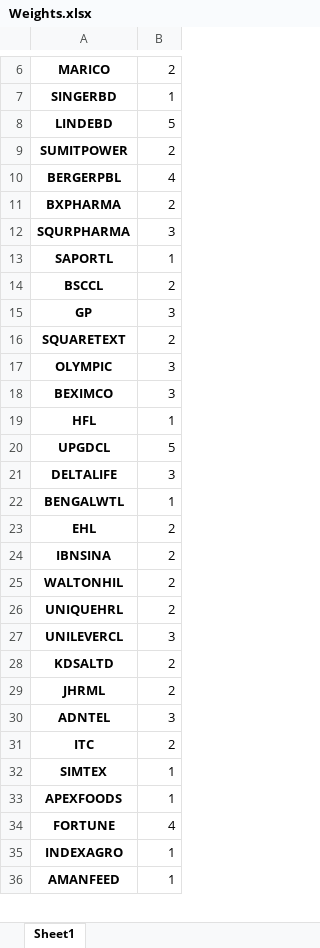
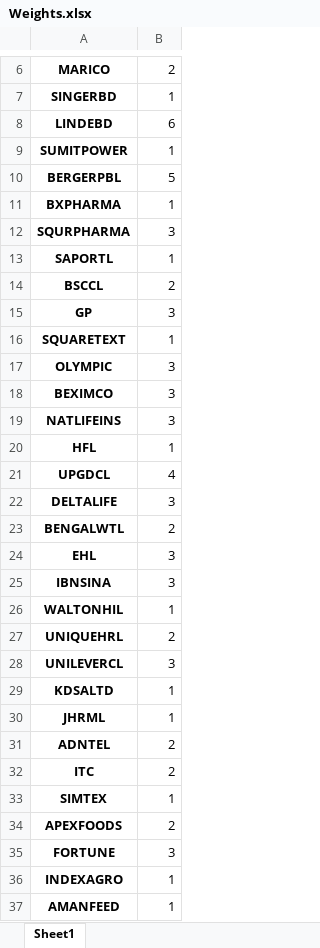
Before and after one commit to nafissaad/Tutorial1, an Excel workbook: Tutorial/My projects/My Portfolio/Weights.xlsx, sheet Sheet1, drawn as a sheet; only a part is shown, gaps mark what is left out; values as stored, in another font and other column widths than the file's, no borders; addresses are those after the commit; the diff covers the shown part only; the diff names each change by its address in the sheet, - before the commit and + after, or states it on an @@ line.

```diff
--- a/Tutorial/My projects/My Portfolio/Weights.xlsx (sheet Sheet1)
+++ b/Tutorial/My projects/My Portfolio/Weights.xlsx (sheet Sheet1)
-B8: 5
+B8: 6
-B9: 2
+B9: 1
-B10: 4
+B10: 5
-B11: 2
+B11: 1
-B16: 2
+B16: 1
+row 19: NATLIFEINS | 3
-B21: 5
+B21: 4
-B23: 1
+B23: 2
-B24:B25: 2
+B24:B25: 3
-B26: 2
+B26: 1
-B29:B30: 2
+B29:B30: 1
-B31: 3
+B31: 2
-B34: 1
+B34: 2
-B35: 4
+B35: 3
```
Also changed, not shown: 8 edited cells elsewhere in this sheet, Tutorial/My projects/My Portfolio/Port_folio_draft.xlsx, Tutorial/My projects/My Portfolio/Statistics.xlsx, 2 other files.
